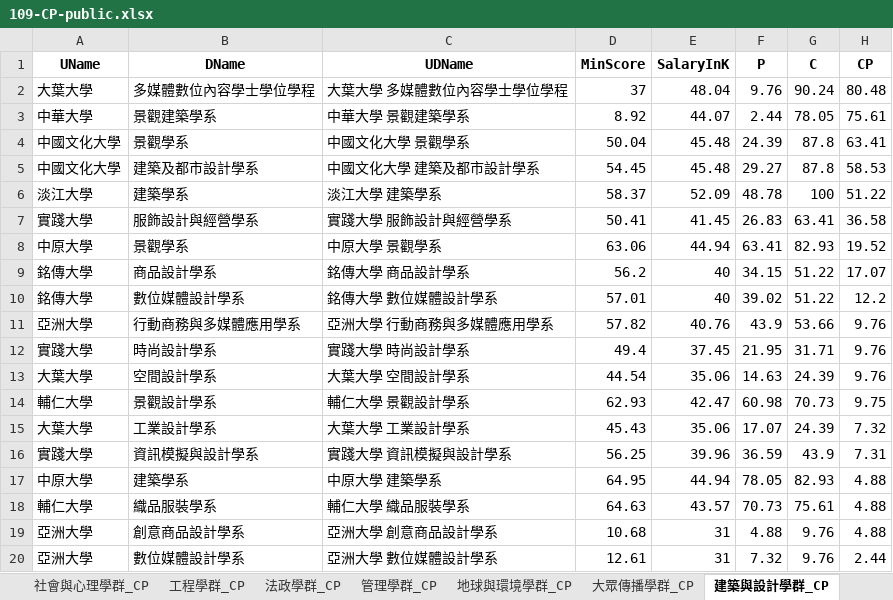
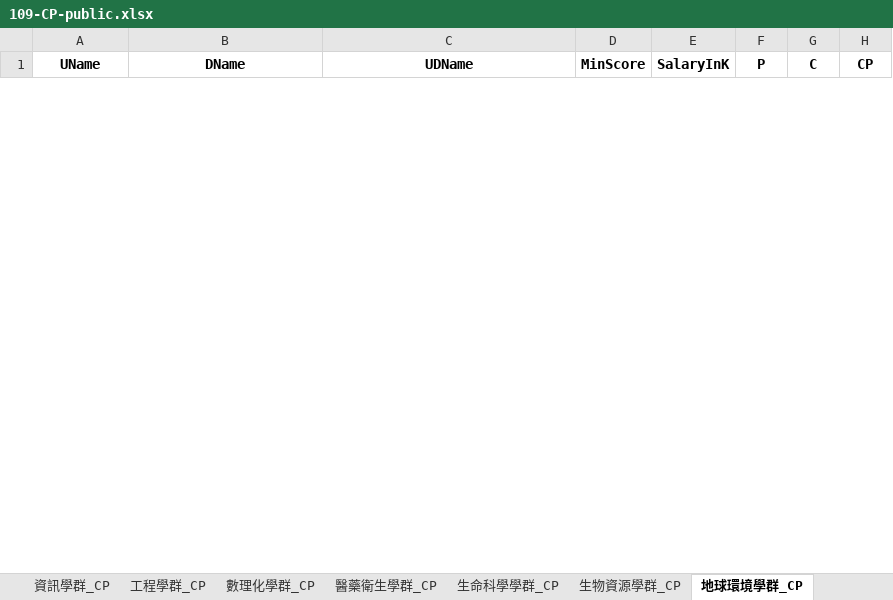
Before and after one commit to chu-dblab/Prediction-UI, an Excel workbook: src/docs/109-CP-public.xlsx, sheet 地球環境學群_CP, drawn as a sheet; only a part is shown; values as stored, in another font and other column widths than the file's, no borders; removed rows and columns are numbered as before the commit, all else as after; the diff covers the shown part only; the diff names each change by its address in the sheet, - before the commit and + after, or states it on an @@ line.

```diff
--- a/src/docs/109-CP-public.xlsx (sheet 地球環境學群_CP)
+++ b/src/docs/109-CP-public.xlsx (sheet 地球環境學群_CP)
-sheet tab: 建築與設計學群_CP
+sheet tab: 地球環境學群_CP
-sheet tab: 社會與心理學群_CP
-sheet tab: 地球與環境學群_CP
-row 2: 大葉大學 | 多媒體數位內容學士學位學程 | 大葉大學 多媒體數位內容學士學位學程 | 37 | 48.04 | 9.76 | 90.24 | 80.48
-row 3: 中華大學 | 景觀建築學系 | 中華大學 景觀建築學系 | 8.92 | 44.07 | 2.44 | 78.05 | 75.61
-row 4: 中國文化大學 | 景觀學系 | 中國文化大學 景觀學系 | 50.04 | 45.48 | 24.39 | 87.8 | 63.41
-row 5: 中國文化大學 | 建築及都市設計學系 | 中國文化大學 建築及都市設計學系 | 54.45 | 45.48 | 29.27 | 87.8 | 58.53
-row 6: 淡江大學 | 建築學系 | 淡江大學 建築學系 | 58.37 | 52.09 | 48.78 | 100 | 51.22
-row 7: 實踐大學 | 服飾設計與經營學系 | 實踐大學 服飾設計與經營學系 | 50.41 | 41.45 | 26.83 | 63.41 | 36.58
-row 8: 中原大學 | 景觀學系 | 中原大學 景觀學系 | 63.06 | 44.94 | 63.41 | 82.93 | 19.52
-row 9: 銘傳大學 | 商品設計學系 | 銘傳大學 商品設計學系 | 56.2 | 40 | 34.15 | 51.22 | 17.07
-row 10: 銘傳大學 | 數位媒體設計學系 | 銘傳大學 數位媒體設計學系 | 57.01 | 40 | 39.02 | 51.22 | 12.2
-row 11: 亞洲大學 | 行動商務與多媒體應用學系 | 亞洲大學 行動商務與多媒體應用學系 | 57.82 | 40.76 | 43.9 | 53.66 | 9.76
-row 12: 實踐大學 | 時尚設計學系 | 實踐大學 時尚設計學系 | 49.4 | 37.45 | 21.95 | 31.71 | 9.76
-row 13: 大葉大學 | 空間設計學系 | 大葉大學 空間設計學系 | 44.54 | 35.06 | 14.63 | 24.39 | 9.76
-row 14: 輔仁大學 | 景觀設計學系 | 輔仁大學 景觀設計學系 | 62.93 | 42.47 | 60.98 | 70.73 | 9.75
-row 15: 大葉大學 | 工業設計學系 | 大葉大學 工業設計學系 | 45.43 | 35.06 | 17.07 | 24.39 | 7.32
-row 16: 實踐大學 | 資訊模擬與設計學系 | 實踐大學 資訊模擬與設計學系 | 56.25 | 39.96 | 36.59 | 43.9 | 7.31
-row 17: 中原大學 | 建築學系 | 中原大學 建築學系 | 64.95 | 44.94 | 78.05 | 82.93 | 4.88
-row 18: 輔仁大學 | 織品服裝學系 | 輔仁大學 織品服裝學系 | 64.63 | 43.57 | 70.73 | 75.61 | 4.88
-row 19: 亞洲大學 | 創意商品設計學系 | 亞洲大學 創意商品設計學系 | 10.68 | 31 | 4.88 | 9.76 | 4.88
-row 20: 亞洲大學 | 數位媒體設計學系 | 亞洲大學 數位媒體設計學系 | 12.61 | 31 | 7.32 | 9.76 | 2.44
```
Also changed, not shown: 31 added rows and 22 removed rows elsewhere in this sheet, sheet 科系CP值, sheet 管理學群_CP, sheet 工程學群_CP, sheet 資訊學群_CP, sheet 財經學群_CP, sheet 醫藥衛生學群_CP, 11 more sheets, other sheet tabs, 2 other files.
